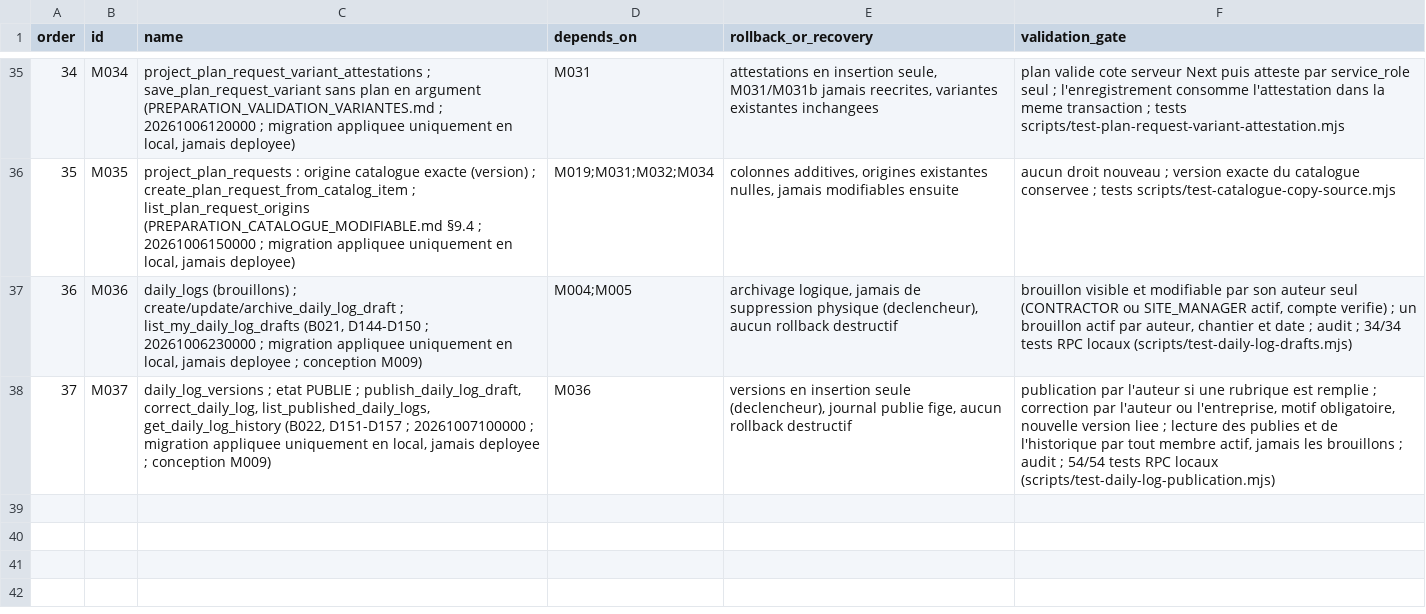
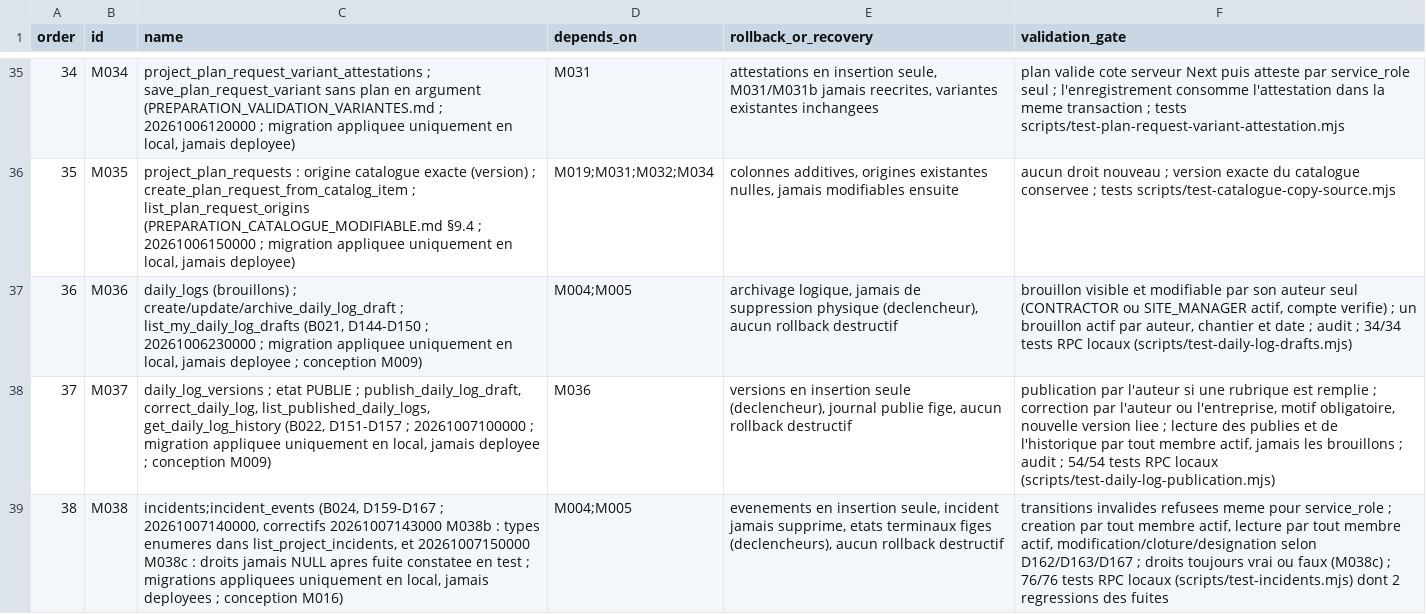
Before and after one commit to oumartata/ChantierLive, a CSV file: MIGRATION_ORDER.csv, drawn as a sheet; only a part is shown, gaps mark what is left out; the diff names each change by its address in the sheet, - before the commit and + after, or states it on an @@ line.

```diff
--- a/MIGRATION_ORDER.csv
+++ b/MIGRATION_ORDER.csv
+row 39: 38 | M038 | incidents;incident_events (B024, D159-D167 ; 20261007140000, correctifs 20261007143000 M038b : types enumeres dans list_project_incidents, et 20261007150000 M038c : droits jamais NULL apres fuite constatee en test ; migrations appliquees uniquement en local, jamais deployees ; conception M016) | M004;M005 | evenements en insertion seule, incident jamais supprime, etats terminaux figes (declencheurs), aucun rollback destructif | transitions invalides refusees meme pour service_role ; creation par tout membre actif, lecture par tout membre actif, modification/cloture/designation selon D162/D163/D167 ; droits toujours vrai ou faux (M038c) ; 76/76 tests RPC locaux (scripts/test-incidents.mjs) dont 2 regressions des fuites
```
Also changed, not shown: 14 other files.
